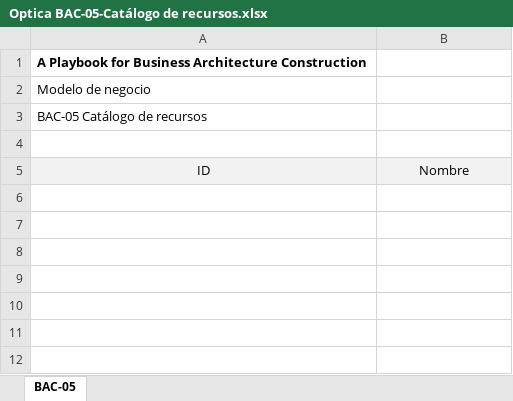
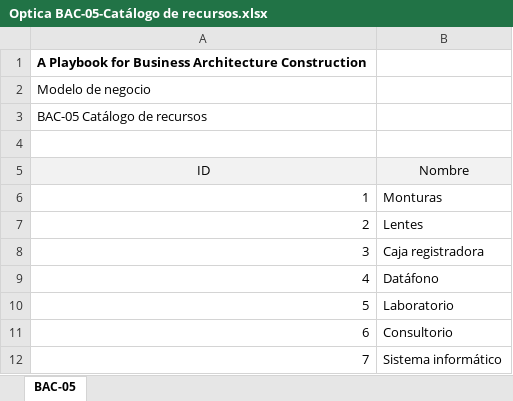
Before and after one commit to sergio-juandiego/arquiemp, an Excel workbook: HT-4/Optica BAC-05-Catálogo de recursos.xlsx, sheet BAC-05, drawn as a sheet; values as stored, in another font and other column widths than the file's, no borders; the diff names each change by its address in the sheet, - before the commit and + after, or states it on an @@ line.

Commit message:
Update Optica BAC-05-Catálogo de recursos.xlsx

```diff
--- a/HT-4/Optica BAC-05-Catálogo de recursos.xlsx (sheet BAC-05)
+++ b/HT-4/Optica BAC-05-Catálogo de recursos.xlsx (sheet BAC-05)
+row 6: 1 | Monturas
+row 7: 2 | Lentes
+row 8: 3 | Caja registradora
+row 9: 4 | Datáfono
+row 10: 5 | Laboratorio
+row 11: 6 | Consultorio
+row 12: 7 | Sistema informático
```
